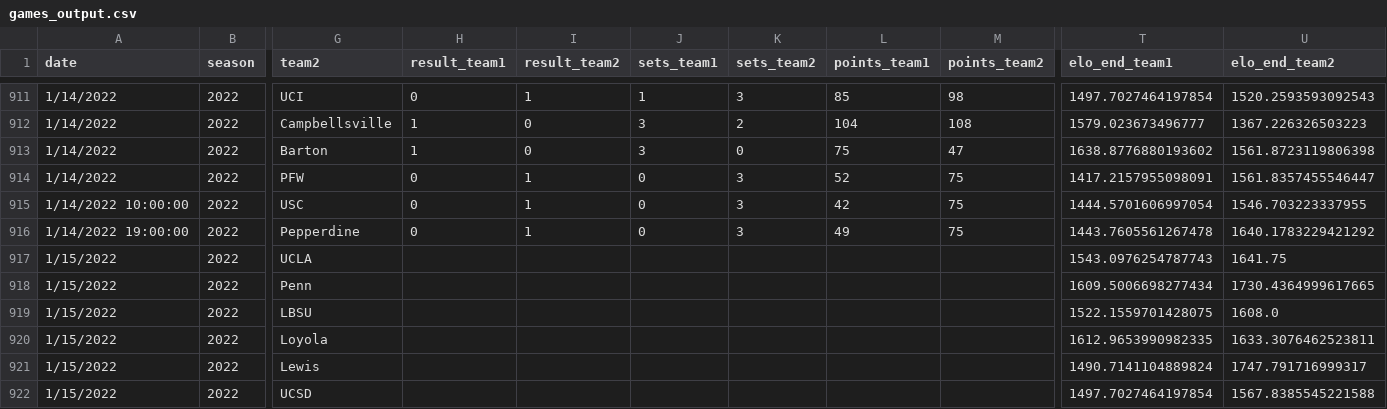
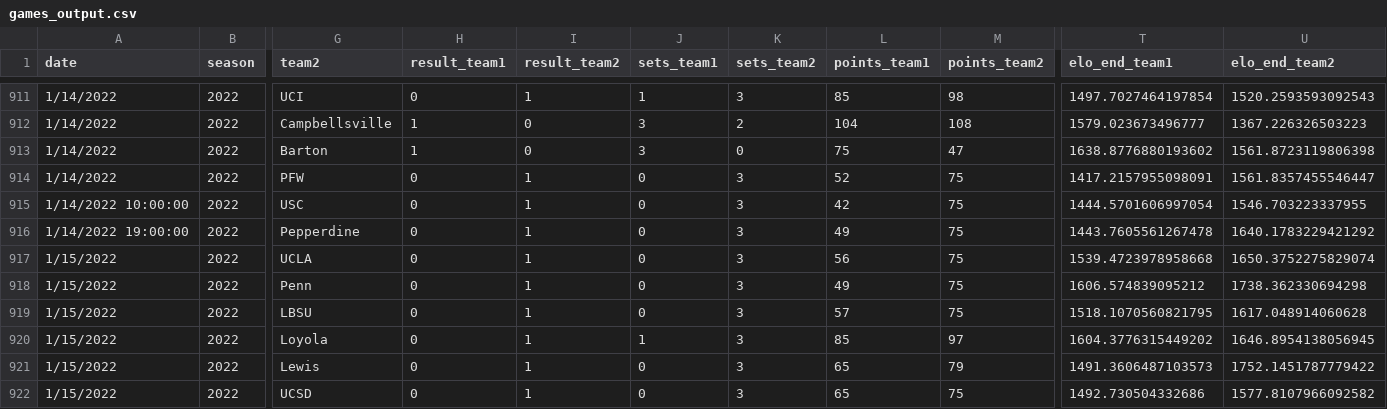
Before and after one commit to tjbreshears/VBelo, a CSV file: outputs/games_output.csv, drawn as a sheet; only a part is shown, gaps mark what is left out; the diff covers the shown part only; the diff names each change by its address in the sheet, - before the commit and + after, or states it on an @@ line.

Commit message:
Games through 1/15/22

```diff
--- a/outputs/games_output.csv
+++ b/outputs/games_output.csv
-H917:H922 (result_team1): (empty)
+H917:H922 (result_team1): 0
-I917:I922 (result_team2): (empty)
+I917:I922 (result_team2): 1
-J917:J919 (sets_team1): (empty)
+J917:J919 (sets_team1): 0
-K917:K922 (sets_team2): (empty)
+K917:K922 (sets_team2): 3
-L917 (points_team1): (empty)
+L917 (points_team1): 56
-M917:M919 (points_team2): (empty)
+M917:M919 (points_team2): 75
-T917 (elo_end_team1): 1543.0976254787743
+T917 (elo_end_team1): 1539.4723978958668
-U917 (elo_end_team2): 1641.75
+U917 (elo_end_team2): 1650.3752275829074
-L918 (points_team1): (empty)
+L918 (points_team1): 49
-T918 (elo_end_team1): 1609.5006698277434
+T918 (elo_end_team1): 1606.574839095212
-U918 (elo_end_team2): 1730.4364999617665
+U918 (elo_end_team2): 1738.362330694298
-L919 (points_team1): (empty)
+L919 (points_team1): 57
-T919 (elo_end_team1): 1522.1559701428075
+T919 (elo_end_team1): 1518.1070560821795
-U919 (elo_end_team2): 1608.0
+U919 (elo_end_team2): 1617.048914060628
-J920 (sets_team1): (empty)
+J920 (sets_team1): 1
-L920 (points_team1): (empty)
+L920 (points_team1): 85
-M920 (points_team2): (empty)
+M920 (points_team2): 97
-T920 (elo_end_team1): 1612.9653990982335
+T920 (elo_end_team1): 1604.3776315449202
-U920 (elo_end_team2): 1633.3076462523811
+U920 (elo_end_team2): 1646.8954138056945
-J921:J922 (sets_team1): (empty)
+J921:J922 (sets_team1): 0
-L921:L922 (points_team1): (empty)
+L921:L922 (points_team1): 65
-M921 (points_team2): (empty)
+M921 (points_team2): 79
-T921 (elo_end_team1): 1490.7141104889824
+T921 (elo_end_team1): 1491.3606487103573
-U921 (elo_end_team2): 1747.791716999317
+U921 (elo_end_team2): 1752.1451787779422
-M922 (points_team2): (empty)
+M922 (points_team2): 75
-T922 (elo_end_team1): 1497.7027464197854
+T922 (elo_end_team1): 1492.730504332686
-U922 (elo_end_team2): 1567.8385545221588
+U922 (elo_end_team2): 1577.8107966092582
```
Also changed, not shown: 40 edited cells elsewhere in this file, inputs/VBelo - games.csv, outputs/teams_ouput.csv, 1 other file.
